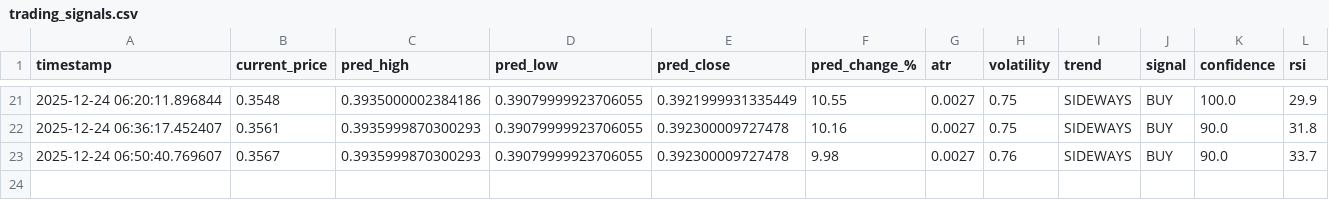
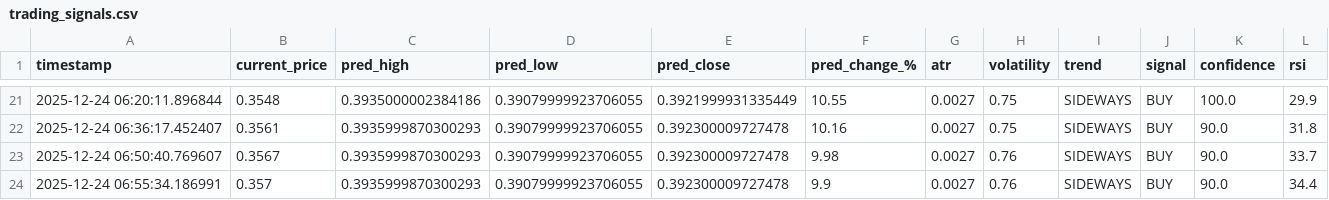
Before and after one commit to winningtrendingbots/Kraken-Trading-ADA, a CSV file: trading_signals.csv, drawn as a sheet; only a part is shown, gaps mark what is left out.

```diff
--- a/trading_signals.csv
+++ b/trading_signals.csv
@@ -23 +23,2 @@ timestamp,current_price,pred_high,pred_low,pred_close,pred_change_%,atr,volatili
 2025-12-24 06:50:40.769607,0.3567,0.3935999870300293,0.39079999923706055,0.392300009727478,9.98,0.0027,0.76,SIDEWAYS,BUY,90.0,33.7
+2025-12-24 06:55:34.186991,0.357,0.3935999870300293,0.39079999923706055,0.392300009727478,9.9,0.0027,0.76,SIDEWAYS,BUY,90.0,34.4
```
Also changed, not shown: prediction_tracker.csv, 1 other file.
